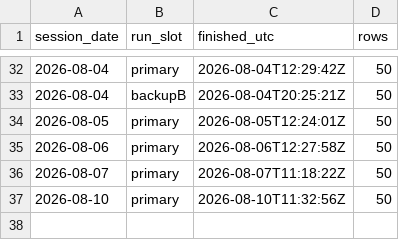
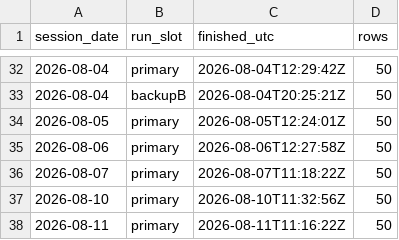
Before and after one commit to freshshine1/twse-dashboard, a CSV file: processed/run_log.csv, drawn as a sheet; only a part is shown, gaps mark what is left out.

```diff
--- a/processed/run_log.csv
+++ b/processed/run_log.csv
@@ -37 +37,2 @@ session_date,run_slot,finished_utc,rows
 2026-08-10,primary,2026-08-10T11:32:56Z,50
+2026-08-11,primary,2026-08-11T11:16:22Z,50
```
Also changed, not shown: processed/signal_log.csv, processed/verdict_log.csv, 6 other files.
